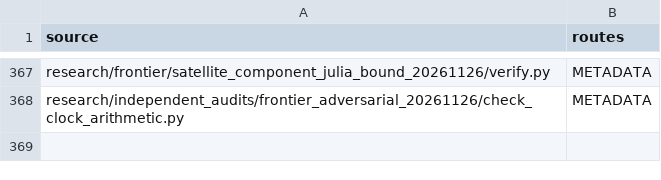
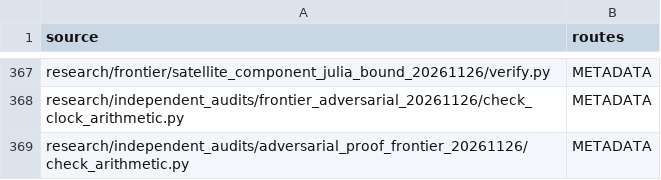
Before and after one commit to dovvnloading/loops-research-archive, a TSV file: formalization/physical_bridge_sources.tsv, drawn as a sheet; only a part is shown, gaps mark what is left out; the diff names each change by its address in the sheet, - before the commit and + after, or states it on an @@ line.

Commit message:
Register cusp arithmetic as metadata only, not a standing physical bridge

```diff
--- a/formalization/physical_bridge_sources.tsv
+++ b/formalization/physical_bridge_sources.tsv
+row 369: research/independent_audits/adversarial_proof_frontier_20261126/check_arithmetic.py | METADATA
```
